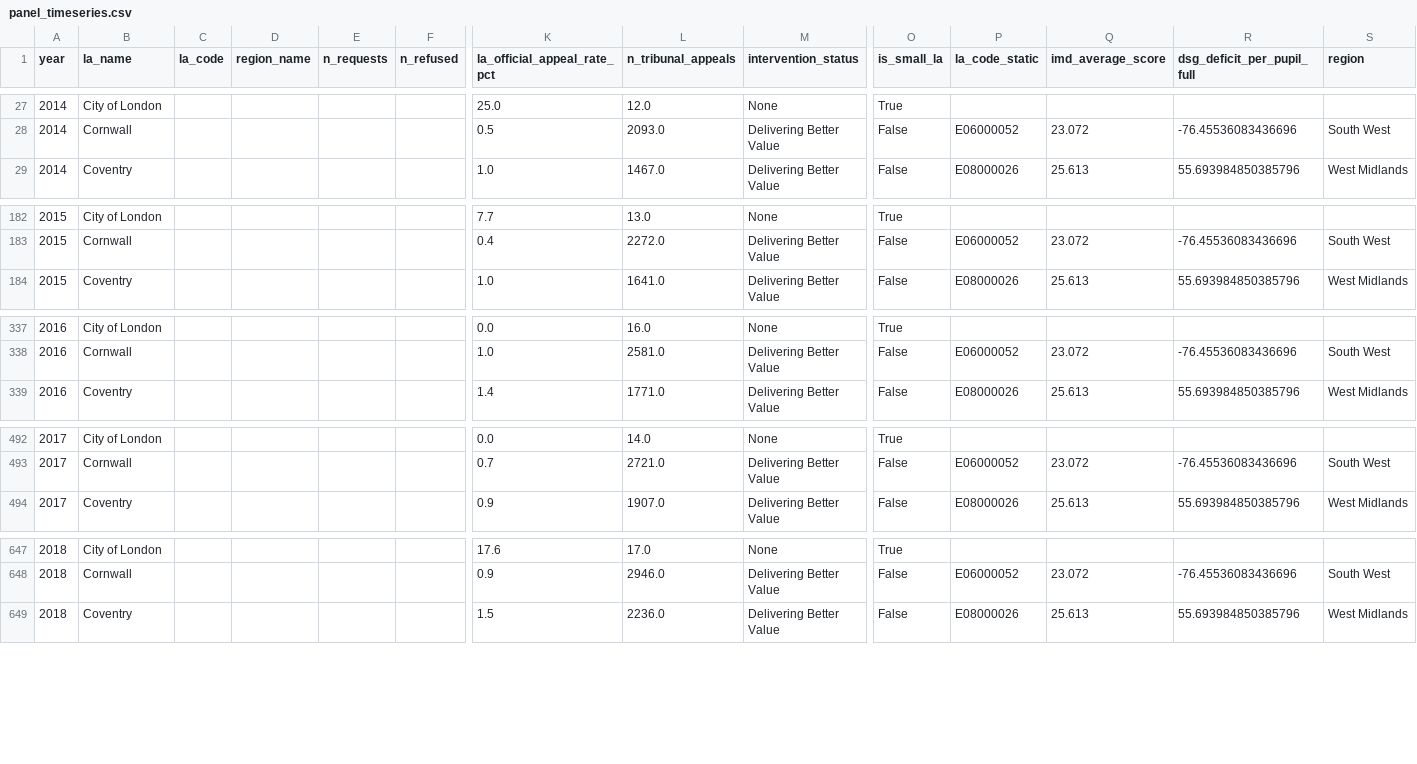
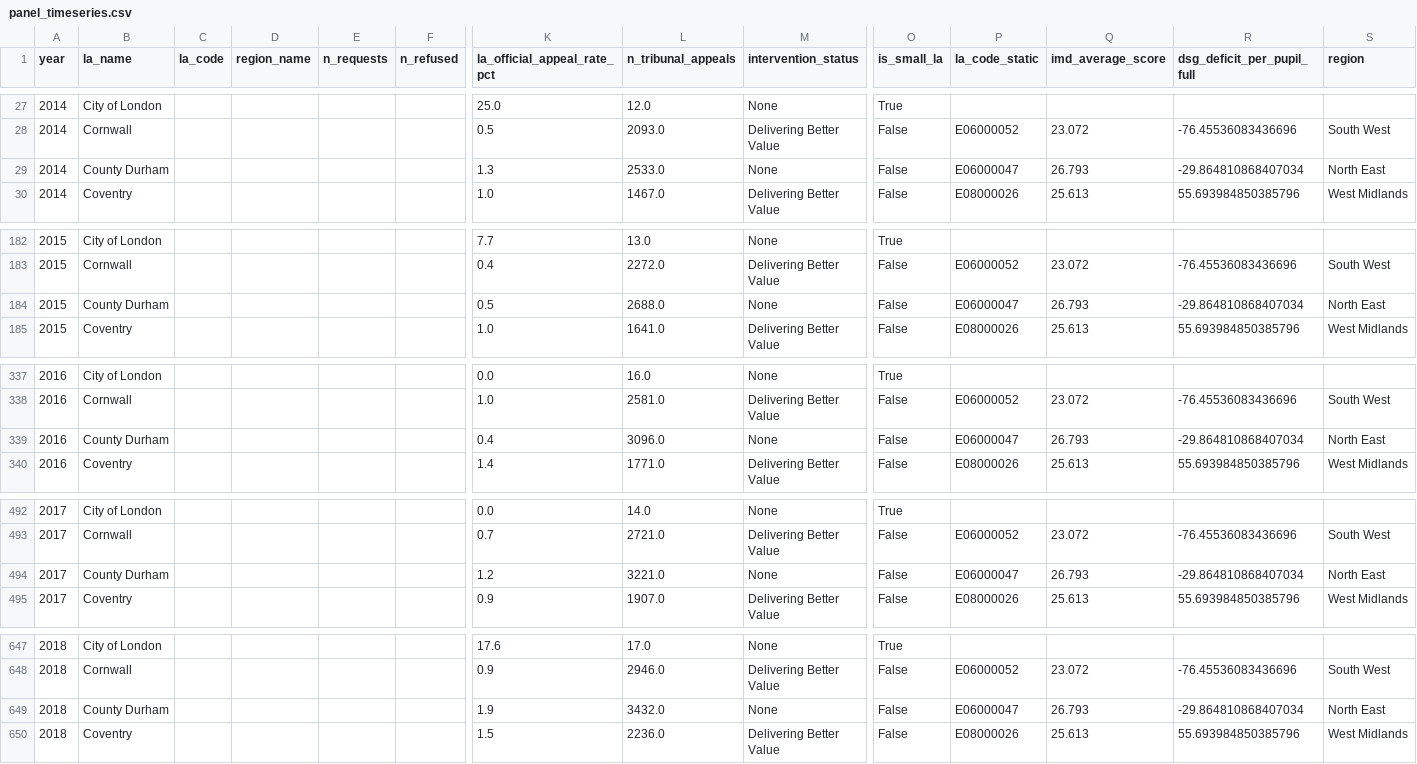
Before and after one commit to Kali89/la-send-analysis, a CSV file: outputs/tables/panel_timeseries.csv, drawn as a sheet; only a part is shown, gaps mark what is left out; rows hold the shown columns only; the diff covers the shown part only; the diff names each change by its address in the sheet, - before the commit and + after, or states it on an @@ line.

```diff
--- a/outputs/tables/panel_timeseries.csv
+++ b/outputs/tables/panel_timeseries.csv
+row 29: 2014 | County Durham |  |  |  |  | 1.3 | 2533.0 | None | False | E06000047 | 26.793 | -29.864810868407034 | North East
+row 184: 2015 | County Durham |  |  |  |  | 0.5 | 2688.0 | None | False | E06000047 | 26.793 | -29.864810868407034 | North East
+row 339: 2016 | County Durham |  |  |  |  | 0.4 | 3096.0 | None | False | E06000047 | 26.793 | -29.864810868407034 | North East
+row 494: 2017 | County Durham |  |  |  |  | 1.2 | 3221.0 | None | False | E06000047 | 26.793 | -29.864810868407034 | North East
+row 649: 2018 | County Durham |  |  |  |  | 1.9 | 3432.0 | None | False | E06000047 | 26.793 | -29.864810868407034 | North East
```
Also changed, not shown: 11 removed rows and 34 edited cells elsewhere in this file, outputs/tables/la_capacity_2024.csv, outputs/tables/la_lsoa_distances.csv, 45 other files.
